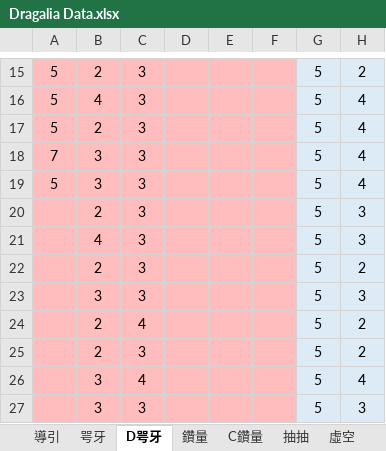
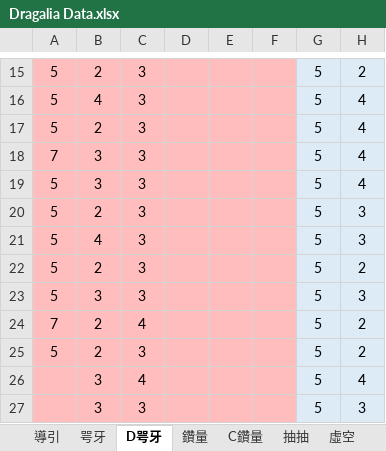
Before and after one commit to RaenonX-DL/dragalia-data-track, an Excel workbook: Dragalia Data.xlsx, sheet D咢牙, drawn as a sheet; only a part is shown, gaps mark what is left out; values as stored, in another font and other column widths than the file's, no borders; the diff names each change by its address in the sheet, - before the commit and + after, or states it on an @@ line.

```diff
--- a/Dragalia Data.xlsx (sheet D咢牙)
+++ b/Dragalia Data.xlsx (sheet D咢牙)
-A20:A23: (empty)
+A20:A23: 5
-A24: (empty)
+A24: 7
-A25: (empty)
+A25: 5
```
Also changed, not shown: sheet 咢牙, sheet 抽抽, 2 other files.
